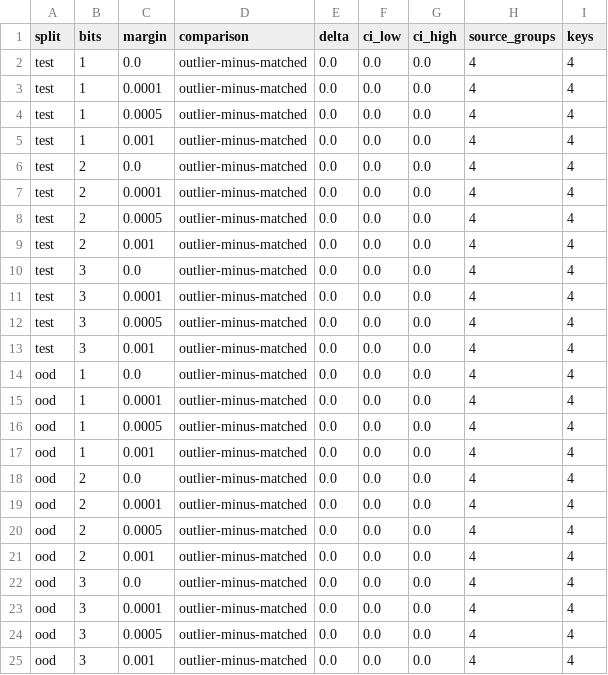
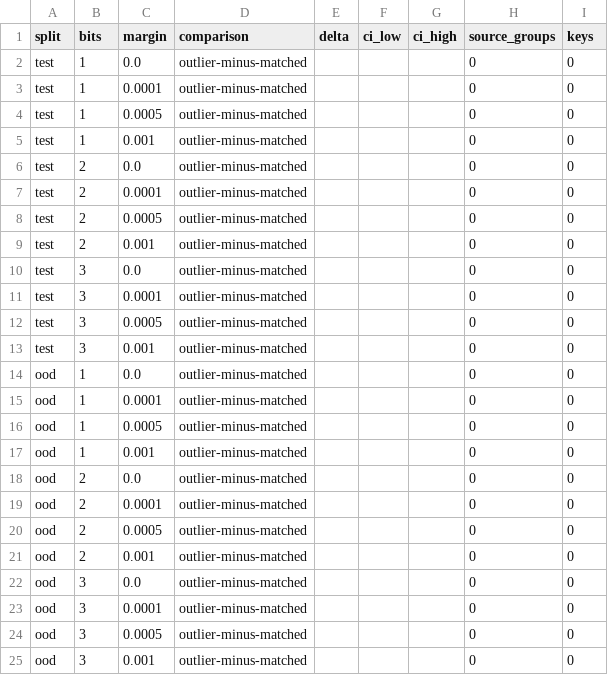
Before and after one commit to TTtianTT/outlier_text_pilot, a CSV file: reports/real_20260925/smoke/paired_deltas.csv, drawn as a sheet.

```diff
--- a/reports/real_20260925/smoke/paired_deltas.csv
+++ b/reports/real_20260925/smoke/paired_deltas.csv
@@ -1,25 +1,25 @@
 split,bits,margin,comparison,delta,ci_low,ci_high,source_groups,keys
-test,1,0.0,outlier-minus-matched,0.0,0.0,0.0,4,4
-test,1,0.0001,outlier-minus-matched,0.0,0.0,0.0,4,4
-test,1,0.0005,outlier-minus-matched,0.0,0.0,0.0,4,4
-test,1,0.001,outlier-minus-matched,0.0,0.0,0.0,4,4
-test,2,0.0,outlier-minus-matched,0.0,0.0,0.0,4,4
-test,2,0.0001,outlier-minus-matched,0.0,0.0,0.0,4,4
-test,2,0.0005,outlier-minus-matched,0.0,0.0,0.0,4,4
-test,2,0.001,outlier-minus-matched,0.0,0.0,0.0,4,4
-test,3,0.0,outlier-minus-matched,0.0,0.0,0.0,4,4
-test,3,0.0001,outlier-minus-matched,0.0,0.0,0.0,4,4
-test,3,0.0005,outlier-minus-matched,0.0,0.0,0.0,4,4
-test,3,0.001,outlier-minus-matched,0.0,0.0,0.0,4,4
-ood,1,0.0,outlier-minus-matched,0.0,0.0,0.0,4,4
-ood,1,0.0001,outlier-minus-matched,0.0,0.0,0.0,4,4
-ood,1,0.0005,outlier-minus-matched,0.0,0.0,0.0,4,4
-ood,1,0.001,outlier-minus-matched,0.0,0.0,0.0,4,4
-ood,2,0.0,outlier-minus-matched,0.0,0.0,0.0,4,4
-ood,2,0.0001,outlier-minus-matched,0.0,0.0,0.0,4,4
-ood,2,0.0005,outlier-minus-matched,0.0,0.0,0.0,4,4
-ood,2,0.001,outlier-minus-matched,0.0,0.0,0.0,4,4
-ood,3,0.0,outlier-minus-matched,0.0,0.0,0.0,4,4
-ood,3,0.0001,outlier-minus-matched,0.0,0.0,0.0,4,4
-ood,3,0.0005,outlier-minus-matched,0.0,0.0,0.0,4,4
-ood,3,0.001,outlier-minus-matched,0.0,0.0,0.0,4,4
+test,1,0.0,outlier-minus-matched,,,,0,0
+test,1,0.0001,outlier-minus-matched,,,,0,0
+test,1,0.0005,outlier-minus-matched,,,,0,0
+test,1,0.001,outlier-minus-matched,,,,0,0
+test,2,0.0,outlier-minus-matched,,,,0,0
+test,2,0.0001,outlier-minus-matched,,,,0,0
+test,2,0.0005,outlier-minus-matched,,,,0,0
+test,2,0.001,outlier-minus-matched,,,,0,0
+test,3,0.0,outlier-minus-matched,,,,0,0
+test,3,0.0001,outlier-minus-matched,,,,0,0
+test,3,0.0005,outlier-minus-matched,,,,0,0
+test,3,0.001,outlier-minus-matched,,,,0,0
+ood,1,0.0,outlier-minus-matched,,,,0,0
+ood,1,0.0001,outlier-minus-matched,,,,0,0
+ood,1,0.0005,outlier-minus-matched,,,,0,0
+ood,1,0.001,outlier-minus-matched,,,,0,0
+ood,2,0.0,outlier-minus-matched,,,,0,0
+ood,2,0.0001,outlier-minus-matched,,,,0,0
+ood,2,0.0005,outlier-minus-matched,,,,0,0
+ood,2,0.001,outlier-minus-matched,,,,0,0
+ood,3,0.0,outlier-minus-matched,,,,0,0
+ood,3,0.0001,outlier-minus-matched,,,,0,0
+ood,3,0.0005,outlier-minus-matched,,,,0,0
+ood,3,0.001,outlier-minus-matched,,,,0,0
```
Also changed, not shown: reports/real_20260925/pilot/paired_deltas.csv, 26 other files.
